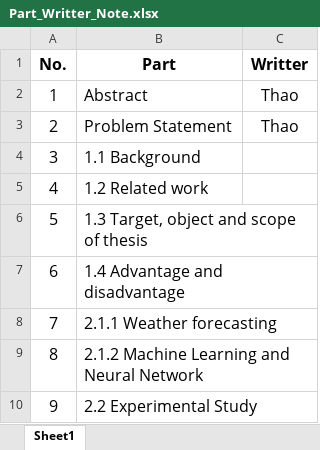
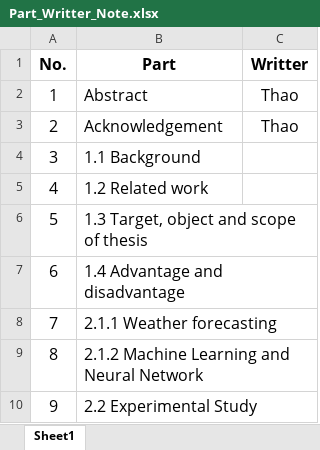
Before and after one commit to nguyenmanhthao996tn/LocalWeatherForecastingSystem, an Excel workbook: Documents/BaoCao/Part_Writter_Note.xlsx, sheet Sheet1, drawn as a sheet; values as stored, in another font and other column widths than the file's, no borders; the diff names each change by its address in the sheet, - before the commit and + after, or states it on an @@ line.

Commit message:
Update: Part_Writter_Node file change Problem statement to Acknowledgement

```diff
--- a/Documents/BaoCao/Part_Writter_Note.xlsx (sheet Sheet1)
+++ b/Documents/BaoCao/Part_Writter_Note.xlsx (sheet Sheet1)
-B3 (Part): Problem Statement
+B3 (Part): Acknowledgement
```
